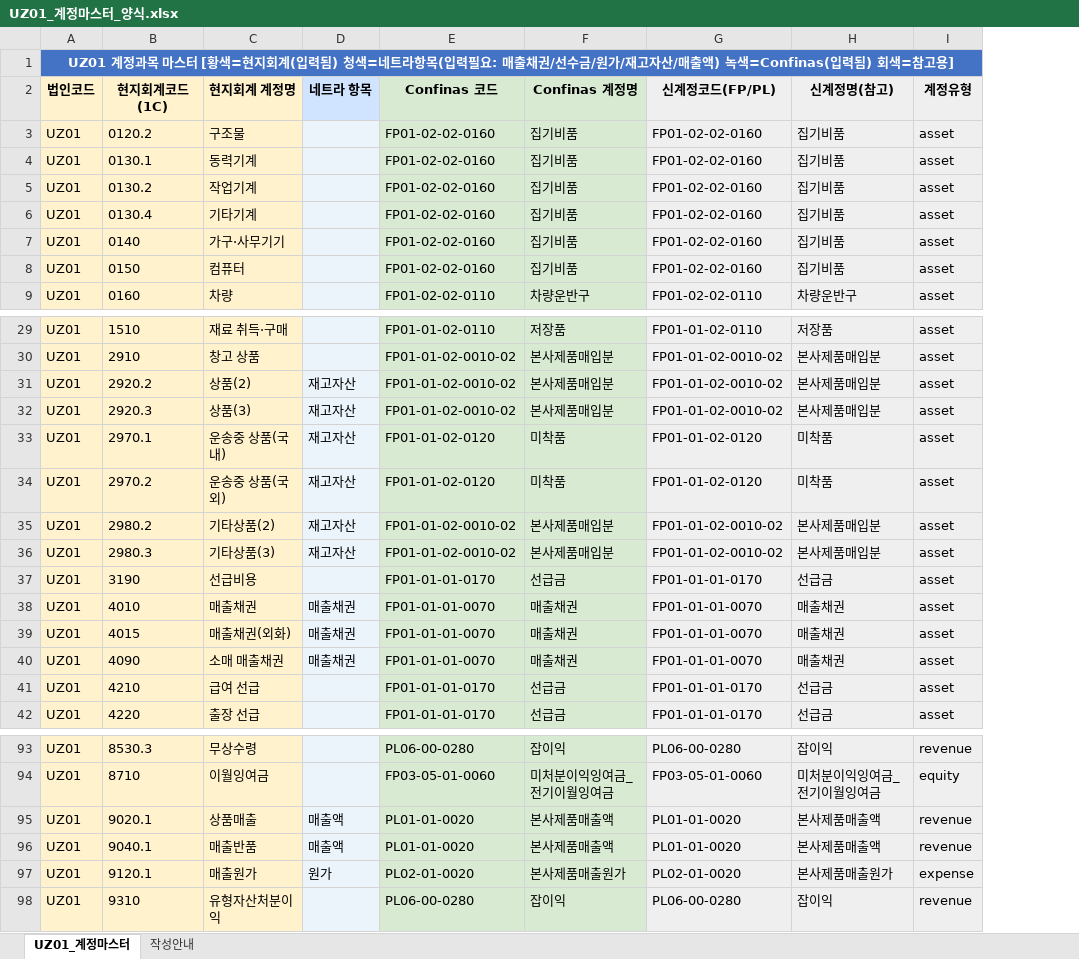
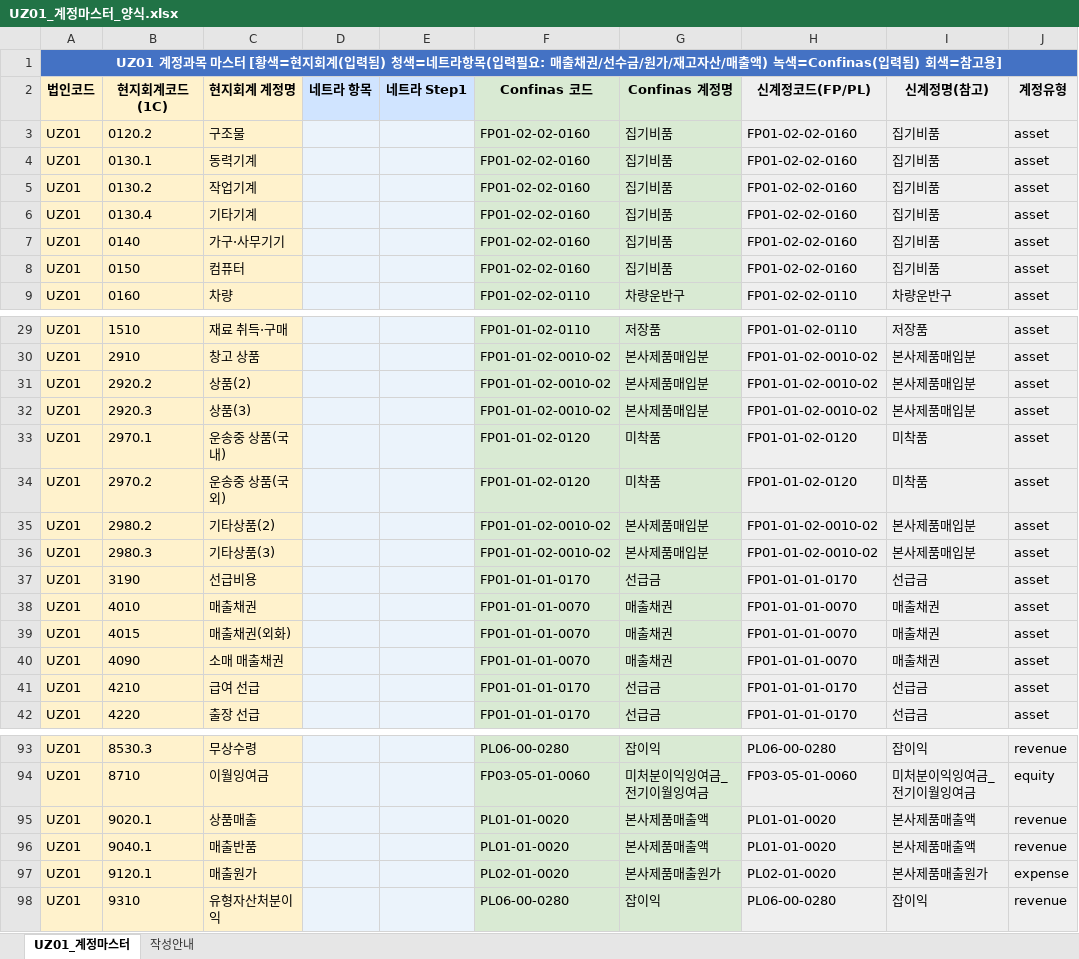
Before and after one commit to yjmedm-dev/Osstem-AI-3, an Excel workbook: data/reference/UZ01_계정마스터_양식.xlsx, sheet UZ01_계정마스터, drawn as a sheet; only a part is shown, gaps mark what is left out; values as stored, in another font and other column widths than the file's, no borders; the diff covers the shown part only; the diff names each change by its address in the sheet, - before the commit and + after, or states it on an @@ line.

```diff
--- a/data/reference/UZ01_계정마스터_양식.xlsx (sheet UZ01_계정마스터)
+++ b/data/reference/UZ01_계정마스터_양식.xlsx (sheet UZ01_계정마스터)
+column E (네트라 Step1), empty
-D31:D36 (네트라 항목): 재고자산
+D31:D36 (네트라 항목): (empty)
-D38:D40 (네트라 항목): 매출채권
+D38:D40 (네트라 항목): (empty)
-D95:D96 (네트라 항목): 매출액
+D95:D96 (네트라 항목): (empty)
-D97 (네트라 항목): 원가
+D97 (네트라 항목): (empty)
```
Also changed, not shown: 2 edited cells elsewhere in this sheet, sheet 작성안내, 1 other file.
